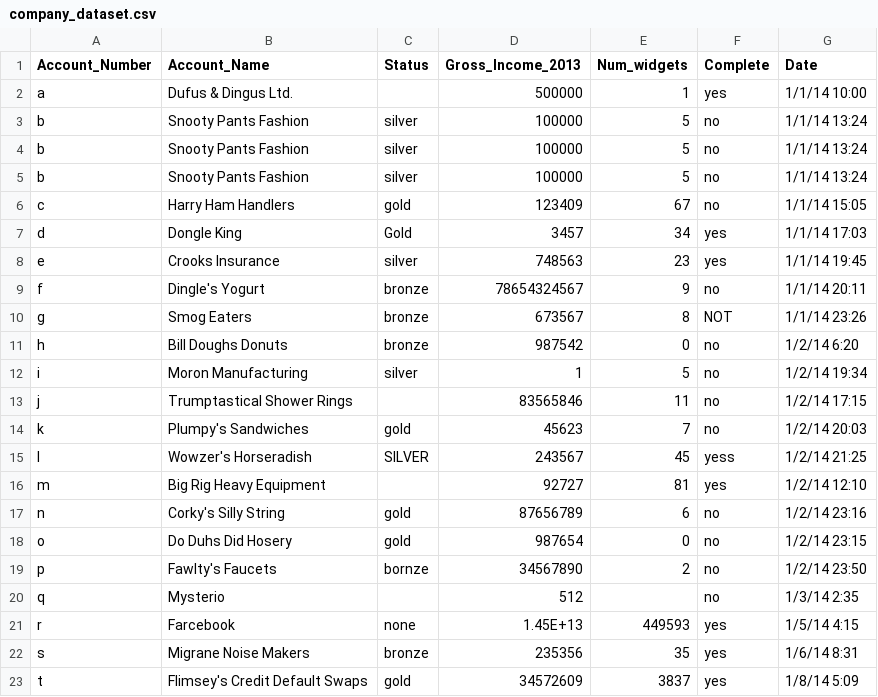
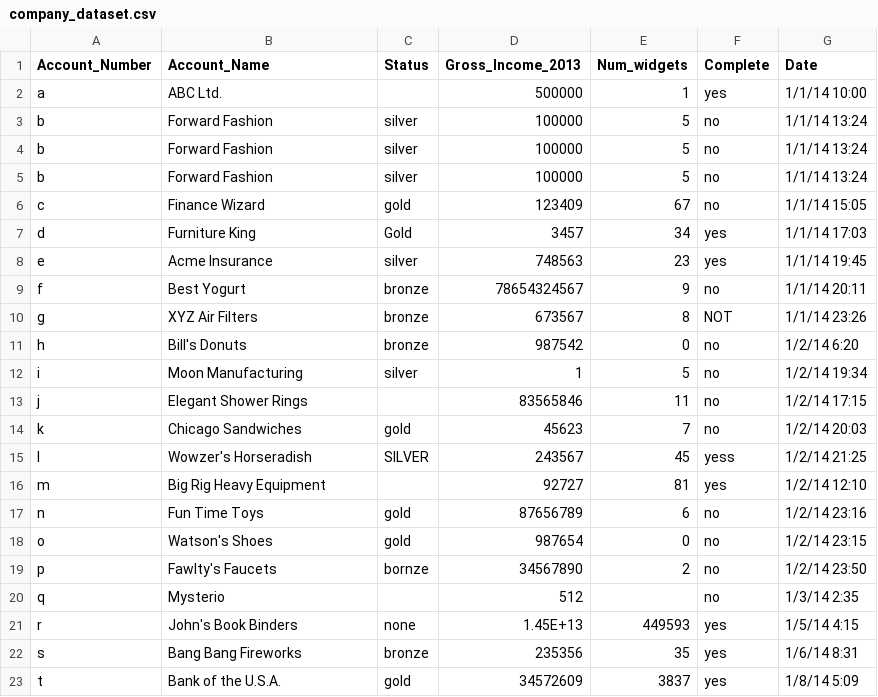
Before and after one commit to carsonicator/data-cleaning-with-r, a CSV file: datasets/company_dataset.csv, drawn as a sheet.

Commit message:
updated dataset and examples

```diff
--- a/datasets/company_dataset.csv
+++ b/datasets/company_dataset.csv
@@ -1,23 +1,23 @@
 Account_Number,Account_Name,Status,Gross_Income_2013,Num_widgets,Complete,Date
-a,Dufus & Dingus Ltd.,,500000,1,yes,1/1/14 10:00
-b,Snooty Pants Fashion,silver     ,100000,5,  no,1/1/14 13:24
-b,Snooty Pants Fashion,silver     ,100000,5,  no,1/1/14 13:24
-b,Snooty Pants Fashion,silver     ,100000,5,  no,1/1/14 13:24
-c,Harry Ham Handlers,gold,123409,67,no,1/1/14 15:05
-d,Dongle King,Gold,3457,34,yes,1/1/14 17:03
-e,Crooks Insurance,silver,748563,23,yes,1/1/14 19:45
-f,Dingle's Yogurt,bronze,78654324567,9,no,1/1/14 20:11
-g,Smog Eaters,bronze,673567,8,NOT,1/1/14 23:26
-h,Bill Doughs Donuts,bronze,987542,0,no,1/2/14 6:20
-i,Moron Manufacturing,silver,1,5,no,1/2/14 19:34
-j,Trumptastical Shower Rings,,83565846,11,no,1/2/14 17:15
-k,Plumpy's Sandwiches,gold,45623,7,no,1/2/14 20:03
+a,ABC Ltd.,,500000,1,yes,1/1/14 10:00
+b,Forward Fashion,silver     ,100000,5,  no,1/1/14 13:24
+b,Forward Fashion,silver     ,100000,5,  no,1/1/14 13:24
+b,Forward Fashion,silver     ,100000,5,  no,1/1/14 13:24
+c,Finance Wizard,gold,123409,67,no,1/1/14 15:05
+d,Furniture King,Gold,3457,34,yes,1/1/14 17:03
+e,Acme Insurance,silver,748563,23,yes,1/1/14 19:45
+f,Best Yogurt,bronze,78654324567,9,no,1/1/14 20:11
+g,XYZ Air Filters,bronze,673567,8,NOT,1/1/14 23:26
+h,Bill's Donuts,bronze,987542,0,no,1/2/14 6:20
+i,Moon Manufacturing,silver,1,5,no,1/2/14 19:34
+j,Elegant Shower Rings,,83565846,11,no,1/2/14 17:15
+k,Chicago Sandwiches,gold,45623,7,no,1/2/14 20:03
 l,Wowzer's Horseradish,SILVER,243567,45,yess,1/2/14 21:25
 m,Big Rig Heavy Equipment,,92727,81,yes,1/2/14 12:10
-n,Corky's Silly String,gold,87656789,6,no,1/2/14 23:16
-o,Do Duhs Did Hosery,gold,987654,0,no,1/2/14 23:15
+n,Fun Time Toys,gold,87656789,6,no,1/2/14 23:16
+o,Watson's Shoes,gold,987654,0,no,1/2/14 23:15
 p,Fawlty's Faucets,bornze,34567890,2,no,1/2/14 23:50
 q,Mysterio,,512,,no,1/3/14 2:35
-r,Farcebook,none,1.45E+13,449593,yes,1/5/14 4:15
-s,Migrane Noise Makers,bronze,235356,35,yes,1/6/14 8:31
-t,Flimsey's Credit Default Swaps,gold,34572609,3837,yes,1/8/14 5:09
+r,John's Book Binders,none,1.45E+13,449593,yes,1/5/14 4:15
+s,Bang Bang Fireworks,bronze,235356,35,yes,1/6/14 8:31
+t,Bank of the U.S.A.,gold,34572609,3837,yes,1/8/14 5:09
```
Also changed, not shown: 2 other files.
